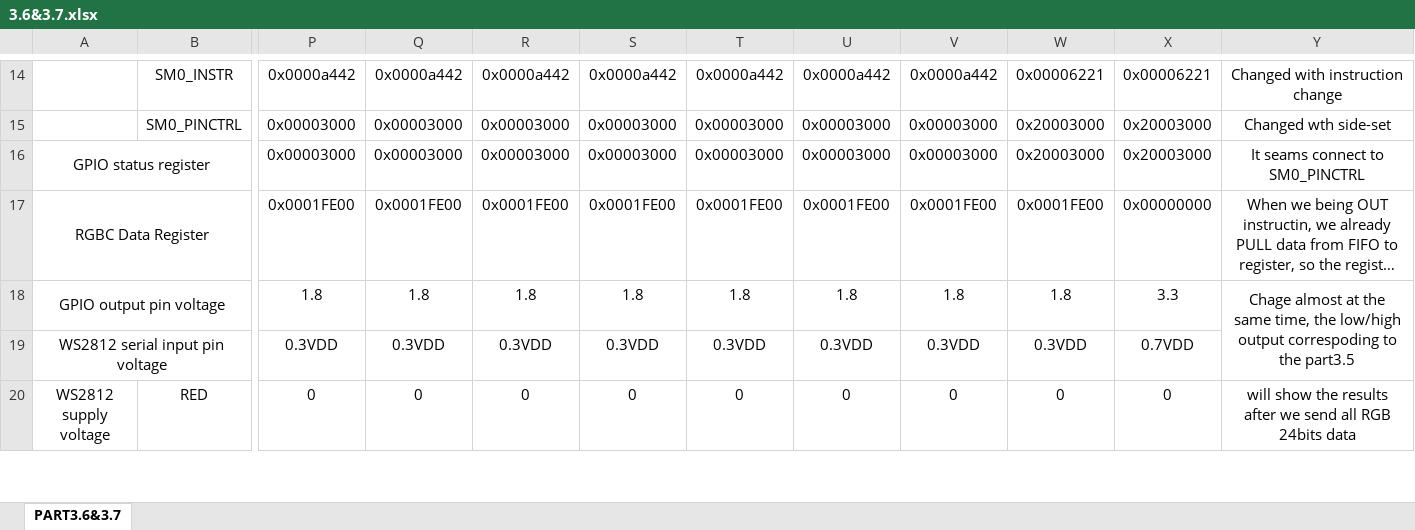
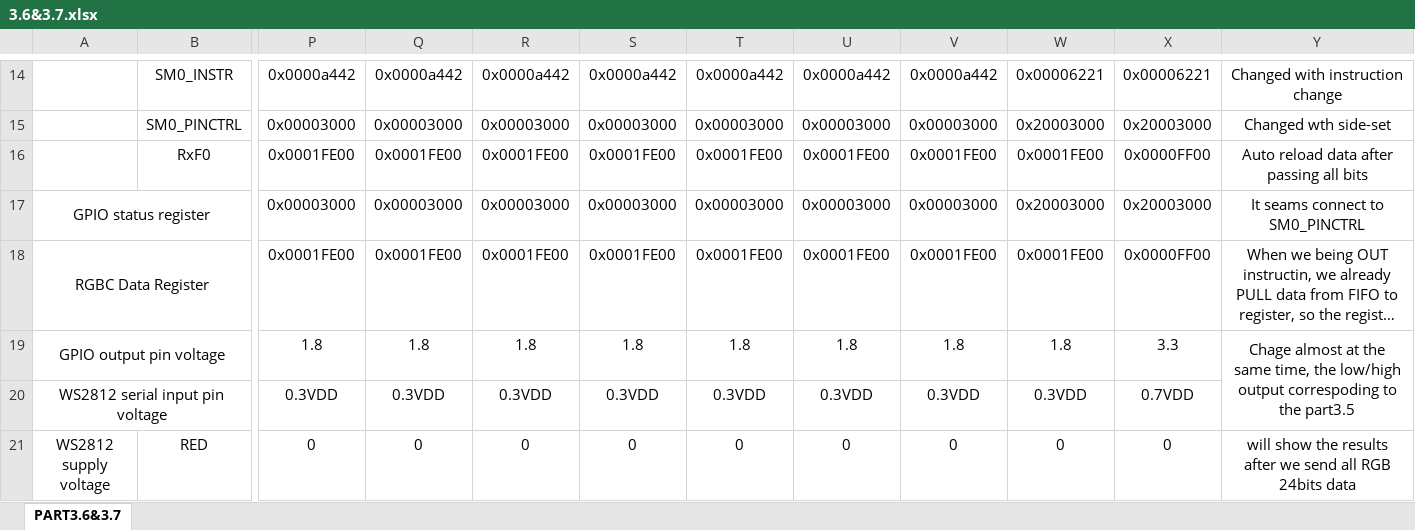
Before and after one commit to ese-detkin-lab/ese5190-2022-lab2-into-the-void-star, an Excel workbook: Part3/3.6&3.7/3.6&3.7.xlsx, sheet PART3.6&3.7, drawn as a sheet; only a part is shown, gaps mark what is left out; long unchanged cells end in …; values as stored, in another font and other column widths than the file's, no borders; addresses are those after the commit; rows hold the shown columns only; the diff names each change by its address in the sheet, - before the commit and + after, or states it on an @@ line.

```diff
--- a/Part3/3.6&3.7/3.6&3.7.xlsx (sheet PART3.6&3.7)
+++ b/Part3/3.6&3.7/3.6&3.7.xlsx (sheet PART3.6&3.7)
+row 16:  | RxF0 | 0x0001FE00 | 0x0001FE00 | 0x0001FE00 | 0x0001FE00 | 0x0001FE00 | 0x0001FE00 | 0x0001FE00 | 0x0001FE00 | 0x0000FF00 | Auto reload data after passing all bits
-X18: 0x00000000
+X18: 0x0000FF00
```
Also changed, not shown: Part3/3.4/PIO Lisf of Registers.xlsx, 1 other file.
